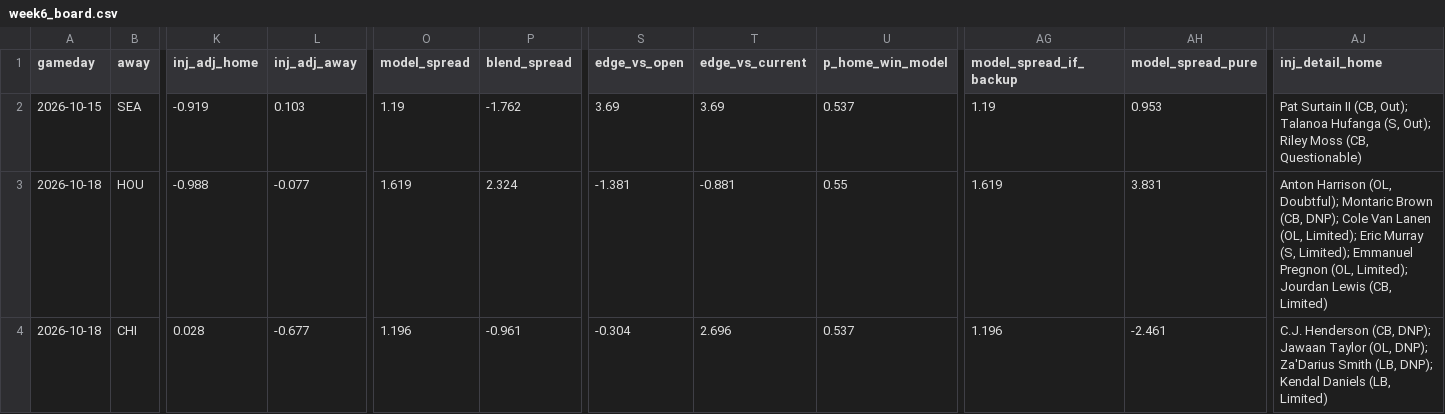
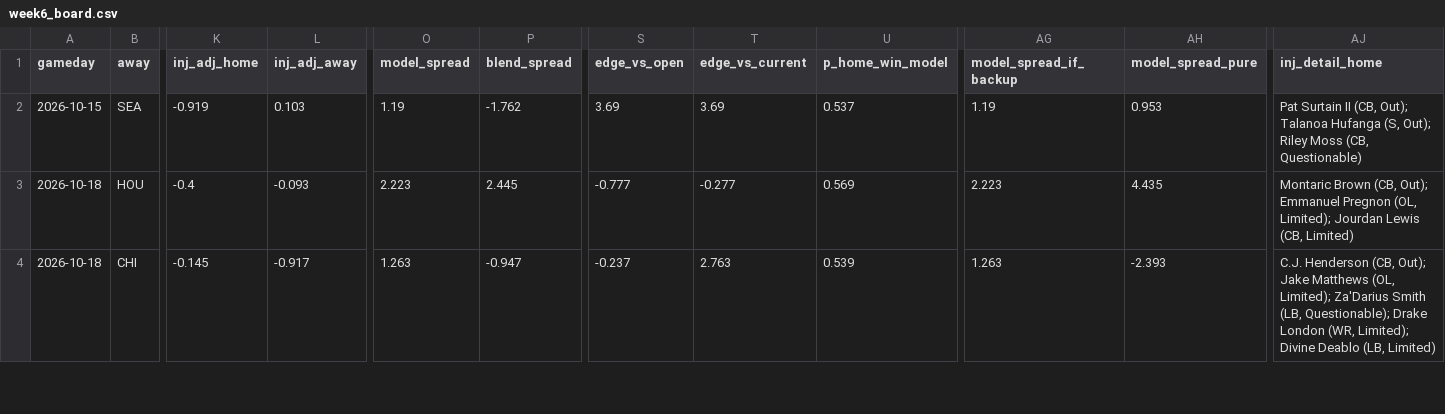
Before and after one commit to shaaude/Vegasbetting, a CSV file: model/output/week6_board.csv, drawn as a sheet; only a part is shown, gaps mark what is left out; the diff covers the shown part only; the diff names each change by its address in the sheet, - before the commit and + after, or states it on an @@ line.

```diff
--- a/model/output/week6_board.csv
+++ b/model/output/week6_board.csv
-K3 (inj_adj_home): -0.988
+K3 (inj_adj_home): -0.4
-L3 (inj_adj_away): -0.077
+L3 (inj_adj_away): -0.093
-O3 (model_spread): 1.619
+O3 (model_spread): 2.223
-P3 (blend_spread): 2.324
+P3 (blend_spread): 2.445
-S3 (edge_vs_open): -1.381
+S3 (edge_vs_open): -0.777
-T3 (edge_vs_current): -0.881
+T3 (edge_vs_current): -0.277
-U3 (p_home_win_model): 0.55
+U3 (p_home_win_model): 0.569
-AG3 (model_spread_if_backup): 1.619
+AG3 (model_spread_if_backup): 2.223
-AH3 (model_spread_pure): 3.831
+AH3 (model_spread_pure): 4.435
-AJ3 (inj_detail_home): Anton Harrison (OL, Doubtful); Montaric Brown (CB, DNP); Cole Van Lanen (OL, Limited); Eric Murray (S, Limited); Emmanuel Pregnon…
+AJ3 (inj_detail_home): Montaric Brown (CB, Out); Emmanuel Pregnon…
-K4 (inj_adj_home): 0.028
+K4 (inj_adj_home): -0.145
-L4 (inj_adj_away): -0.677
+L4 (inj_adj_away): -0.917
-O4 (model_spread): 1.196
+O4 (model_spread): 1.263
-P4 (blend_spread): -0.961
+P4 (blend_spread): -0.947
-S4 (edge_vs_open): -0.304
+S4 (edge_vs_open): -0.237
-T4 (edge_vs_current): 2.696
+T4 (edge_vs_current): 2.763
-U4 (p_home_win_model): 0.537
+U4 (p_home_win_model): 0.539
-AG4 (model_spread_if_backup): 1.196
+AG4 (model_spread_if_backup): 1.263
-AH4 (model_spread_pure): -2.461
+AH4 (model_spread_pure): -2.393
-AJ4 (inj_detail_home): …Henderson (CB, DNP); Jawaan Taylor (OL, DNP); Za'Darius Smith (LB, DNP); Kendal Daniels (LB, Limited)
+AJ4 (inj_detail_home): …Henderson (CB, Out); Jake Matthews (OL, Limited); Za'Darius Smith (LB, Questionable); Drake London (WR, Limited); Divine Deablo (LB, Limited)
```
Also changed, not shown: 154 edited cells elsewhere in this file, model/injury_overrides.csv, model/ncaa_lines.csv, 10 other files.
